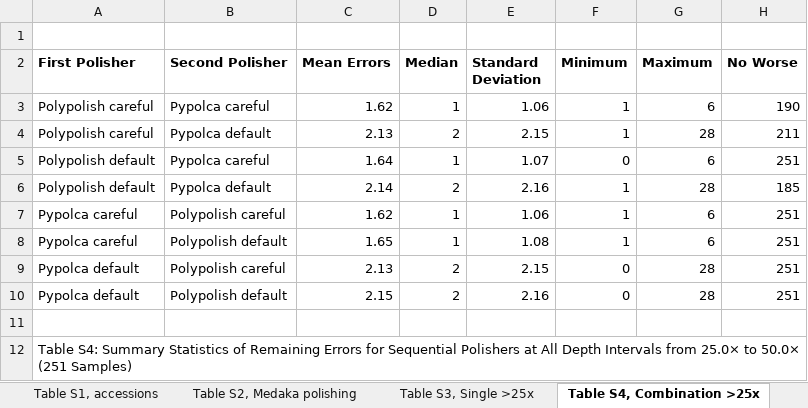
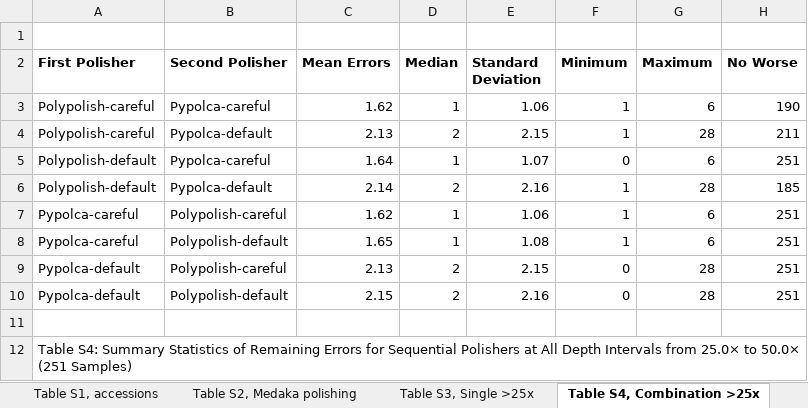
Before and after one commit to gbouras13/depth_vs_polishing_analysis, an Excel workbook: supp_tables.xlsx, sheet Table S4, Combination >25x, drawn as a sheet; values as stored, in another font and other column widths than the file's, no borders; the diff names each change by its address in the sheet, - before the commit and + after, or states it on an @@ line.

Commit message:
update supp tables

```diff
--- a/supp_tables.xlsx (sheet Table S4, Combination >25x)
+++ b/supp_tables.xlsx (sheet Table S4, Combination >25x)
-A3:A4 (First Polisher): Polypolish careful
+A3:A4 (First Polisher): Polypolish-careful
-B3 (Second Polisher): Pypolca careful
+B3 (Second Polisher): Pypolca-careful
-B4 (Second Polisher): Pypolca default
+B4 (Second Polisher): Pypolca-default
-A5:A6 (First Polisher): Polypolish default
+A5:A6 (First Polisher): Polypolish-default
-B5 (Second Polisher): Pypolca careful
+B5 (Second Polisher): Pypolca-careful
-B6 (Second Polisher): Pypolca default
+B6 (Second Polisher): Pypolca-default
-A7:A8 (First Polisher): Pypolca careful
+A7:A8 (First Polisher): Pypolca-careful
-B7 (Second Polisher): Polypolish careful
+B7 (Second Polisher): Polypolish-careful
-B8 (Second Polisher): Polypolish default
+B8 (Second Polisher): Polypolish-default
-A9:A10 (First Polisher): Pypolca default
+A9:A10 (First Polisher): Pypolca-default
-B9 (Second Polisher): Polypolish careful
+B9 (Second Polisher): Polypolish-careful
-B10 (Second Polisher): Polypolish default
+B10 (Second Polisher): Polypolish-default
```
Also changed, not shown: sheet Table S3, Single >25x.
